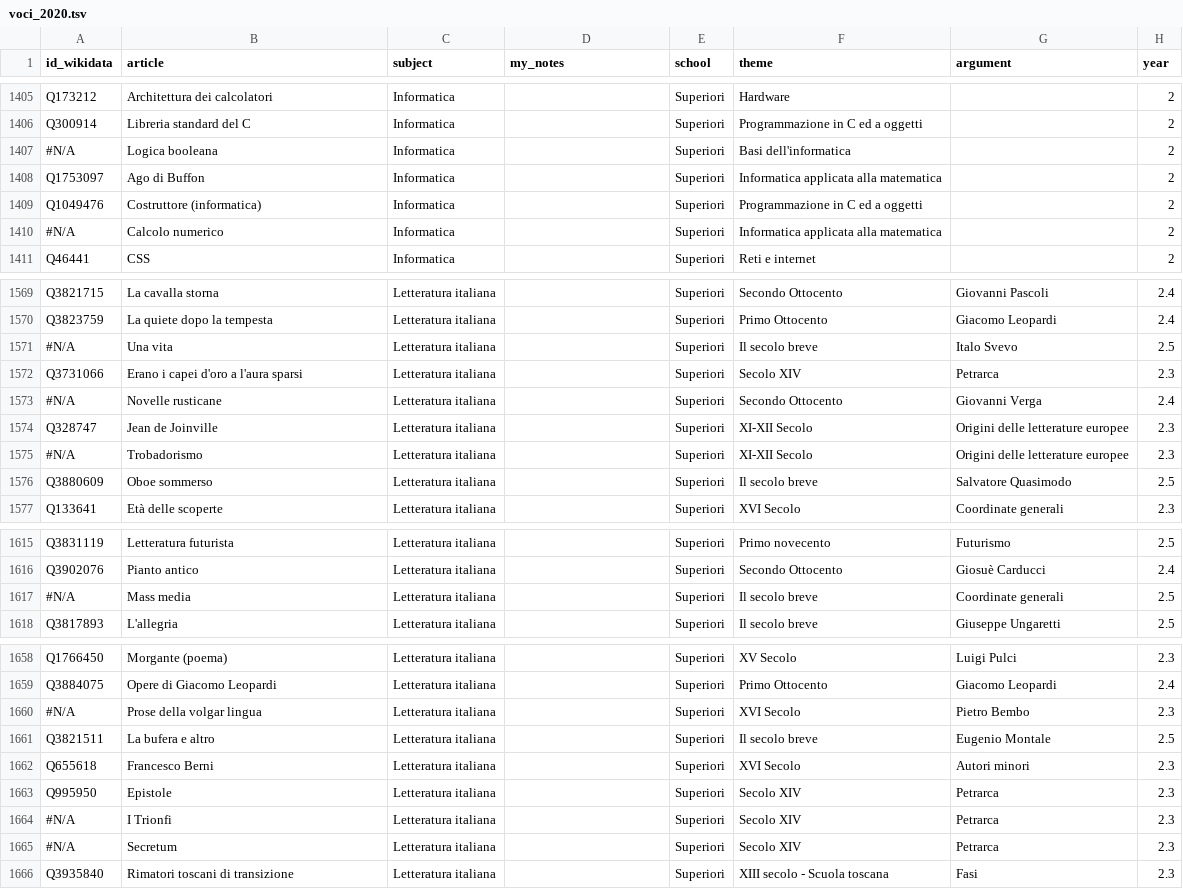
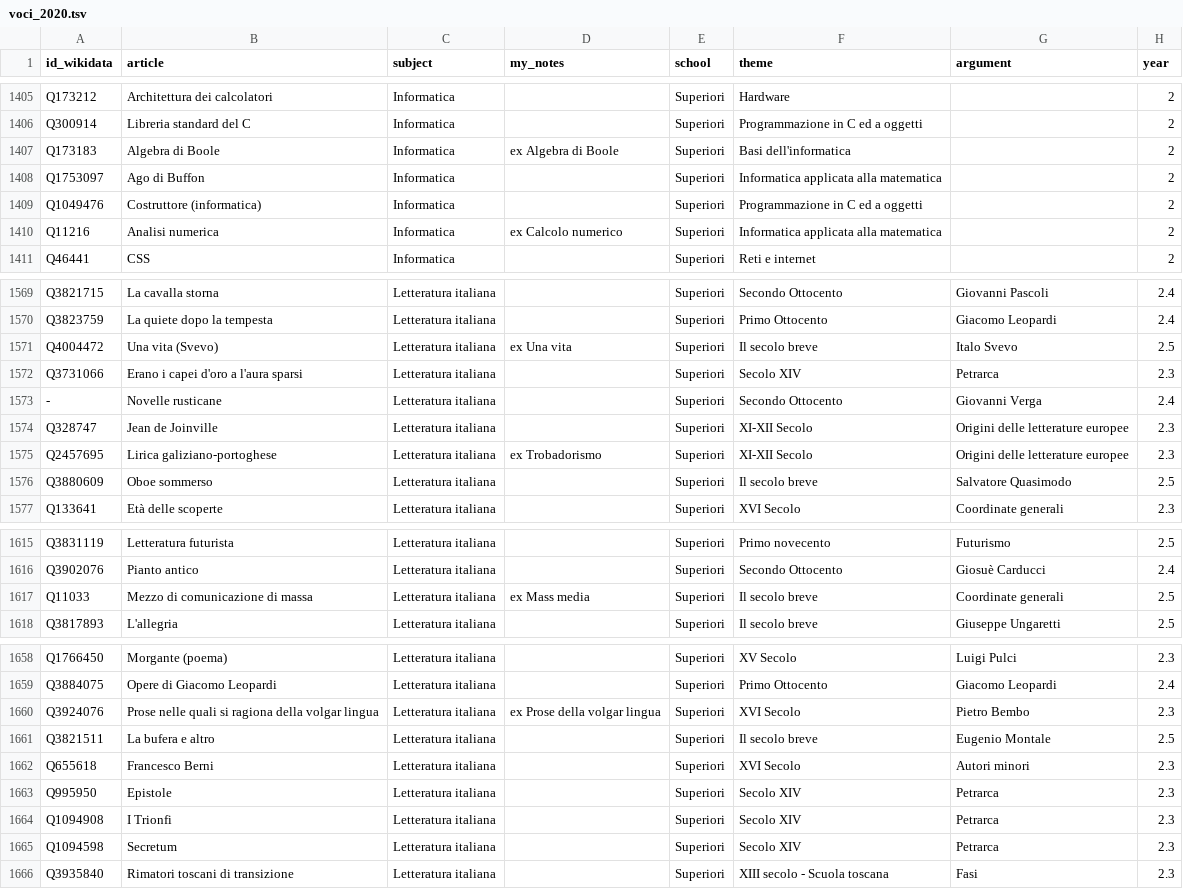
Before and after one commit to giovannipro/giovannipro.github.io, a TSV file: wikipedia-scuola-italiana/assets/data/voci_2020.tsv, drawn as a sheet; only a part is shown, gaps mark what is left out; the diff covers the shown part only; the diff names each change by its address in the sheet, - before the commit and + after, or states it on an @@ line.

Commit message:
update articles' datasets

```diff
--- a/wikipedia-scuola-italiana/assets/data/voci_2020.tsv
+++ b/wikipedia-scuola-italiana/assets/data/voci_2020.tsv
-A1407 (id_wikidata): #N/A
+A1407 (id_wikidata): Q173183
-B1407 (article): Logica booleana
+B1407 (article): Algebra di Boole
-D1407 (my_notes): (empty)
+D1407 (my_notes): ex Algebra di Boole
-A1410 (id_wikidata): #N/A
+A1410 (id_wikidata): Q11216
-B1410 (article): Calcolo numerico
+B1410 (article): Analisi numerica
-D1410 (my_notes): (empty)
+D1410 (my_notes): ex Calcolo numerico
-A1571 (id_wikidata): #N/A
+A1571 (id_wikidata): Q4004472
-B1571 (article): Una vita
+B1571 (article): Una vita (Svevo)
-D1571 (my_notes): (empty)
+D1571 (my_notes): ex Una vita
-A1573 (id_wikidata): #N/A
+A1573 (id_wikidata): -
-A1575 (id_wikidata): #N/A
+A1575 (id_wikidata): Q2457695
-B1575 (article): Trobadorismo
+B1575 (article): Lirica galiziano-portoghese
-D1575 (my_notes): (empty)
+D1575 (my_notes): ex Trobadorismo
-A1617 (id_wikidata): #N/A
+A1617 (id_wikidata): Q11033
-B1617 (article): Mass media
+B1617 (article): Mezzo di comunicazione di massa
-D1617 (my_notes): (empty)
+D1617 (my_notes): ex Mass media
-A1660 (id_wikidata): #N/A
+A1660 (id_wikidata): Q3924076
-B1660 (article): Prose della volgar lingua
+B1660 (article): Prose nelle quali si ragiona della volgar lingua
-D1660 (my_notes): (empty)
+D1660 (my_notes): ex Prose della volgar lingua
-A1664 (id_wikidata): #N/A
+A1664 (id_wikidata): Q1094908
-A1665 (id_wikidata): #N/A
+A1665 (id_wikidata): Q1094598
```
Also changed, not shown: 15 edited cells elsewhere in this file, 2 other files.
